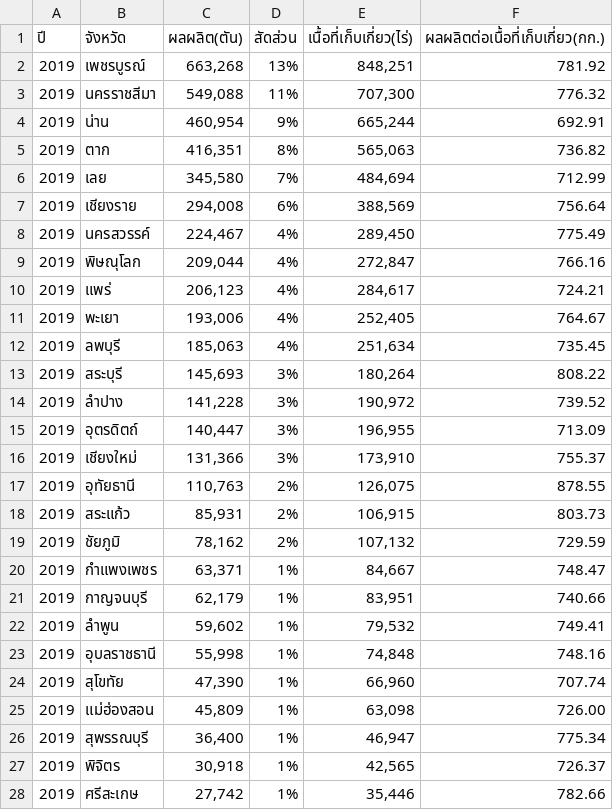
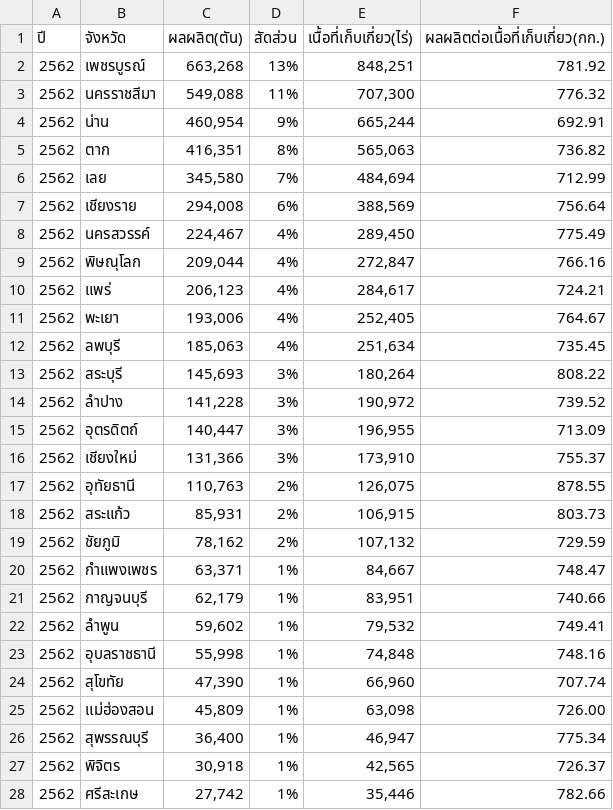
Before and after one commit to Pisit056/LabCSD2301, a CSV file: ปริมาณข้าวโพดปี62.csv, drawn as a sheet; only a part is shown; the diff covers the shown part only.

Commit message:
Update ปริมาณข้าวโพดปี62.csv

```diff
--- a/ปริมาณข้าวโพดปี62.csv
+++ b/ปริมาณข้าวโพดปี62.csv
@@ -1,28 +1,28 @@
 ปี,จังหวัด,ผลผลิต(ตัน),สัดส่วน,เนื้อที่เก็บเกี่ยว(ไร่),ผลผลิตต่อเนื้อที่เก็บเกี่ยว(กก.)
-2019,เพชรบูรณ์,"663,268",13%,"848,251",781.92
-2019,นครราชสีมา,"549,088",11%,"707,300",776.32
-2019,น่าน,"460,954",9%,"665,244",692.91
-2019,ตาก,"416,351",8%,"565,063",736.82
-2019,เลย,"345,580",7%,"484,694",712.99
-2019,เชียงราย,"294,008",6%,"388,569",756.64
-2019,นครสวรรค์,"224,467",4%,"289,450",775.49
-2019,พิษณุโลก,"209,044",4%,"272,847",766.16
-2019,แพร่,"206,123",4%,"284,617",724.21
-2019,พะเยา,"193,006",4%,"252,405",764.67
-2019,ลพบุรี,"185,063",4%,"251,634",735.45
-2019,สระบุรี,"145,693",3%,"180,264",808.22
-2019,ลำปาง,"141,228",3%,"190,972",739.52
-2019,อุตรดิตถ์,"140,447",3%,"196,955",713.09
-2019,เชียงใหม่,"131,366",3%,"173,910",755.37
-2019,อุทัยธานี,"110,763",2%,"126,075",878.55
-2019,สระแก้ว,"85,931",2%,"106,915",803.73
-2019,ชัยภูมิ,"78,162",2%,"107,132",729.59
-2019,กำแพงเพชร,"63,371",1%,"84,667",748.47
-2019,กาญจนบุรี,"62,179",1%,"83,951",740.66
-2019,ลำพูน,"59,602",1%,"79,532",749.41
-2019,อุบลราชธานี,"55,998",1%,"74,848",748.16
-2019,สุโขทัย,"47,390",1%,"66,960",707.74
-2019,แม่ฮ่องสอน,"45,809",1%,"63,098",726.00
-2019,สุพรรณบุรี,"36,400",1%,"46,947",775.34
-2019,พิจิตร,"30,918",1%,"42,565",726.37
-2019,ศรีสะเกษ,"27,742",1%,"35,446",782.66
+2562,เพชรบูรณ์,"663,268",13%,"848,251",781.92
+2562,นครราชสีมา,"549,088",11%,"707,300",776.32
+2562,น่าน,"460,954",9%,"665,244",692.91
+2562,ตาก,"416,351",8%,"565,063",736.82
+2562,เลย,"345,580",7%,"484,694",712.99
+2562,เชียงราย,"294,008",6%,"388,569",756.64
+2562,นครสวรรค์,"224,467",4%,"289,450",775.49
+2562,พิษณุโลก,"209,044",4%,"272,847",766.16
+2562,แพร่,"206,123",4%,"284,617",724.21
+2562,พะเยา,"193,006",4%,"252,405",764.67
+2562,ลพบุรี,"185,063",4%,"251,634",735.45
+2562,สระบุรี,"145,693",3%,"180,264",808.22
+2562,ลำปาง,"141,228",3%,"190,972",739.52
+2562,อุตรดิตถ์,"140,447",3%,"196,955",713.09
+2562,เชียงใหม่,"131,366",3%,"173,910",755.37
+2562,อุทัยธานี,"110,763",2%,"126,075",878.55
+2562,สระแก้ว,"85,931",2%,"106,915",803.73
+2562,ชัยภูมิ,"78,162",2%,"107,132",729.59
+2562,กำแพงเพชร,"63,371",1%,"84,667",748.47
+2562,กาญจนบุรี,"62,179",1%,"83,951",740.66
+2562,ลำพูน,"59,602",1%,"79,532",749.41
+2562,อุบลราชธานี,"55,998",1%,"74,848",748.16
+2562,สุโขทัย,"47,390",1%,"66,960",707.74
+2562,แม่ฮ่องสอน,"45,809",1%,"63,098",726.00
+2562,สุพรรณบุรี,"36,400",1%,"46,947",775.34
+2562,พิจิตร,"30,918",1%,"42,565",726.37
+2562,ศรีสะเกษ,"27,742",1%,"35,446",782.66
```
Also changed, not shown: 21 edited cells elsewhere in this file.
